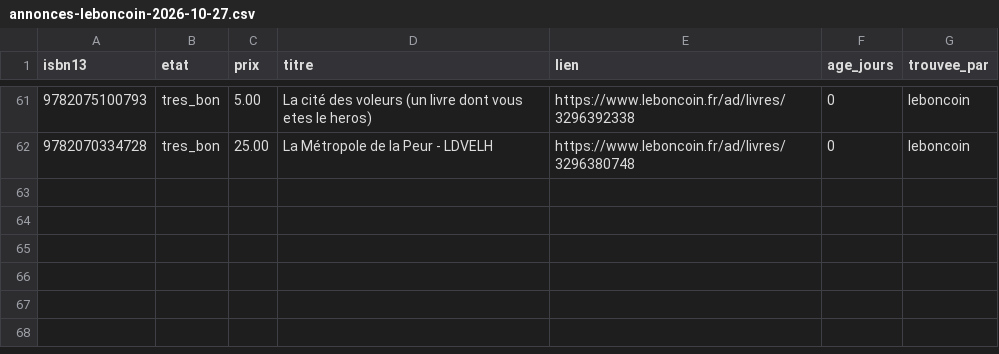
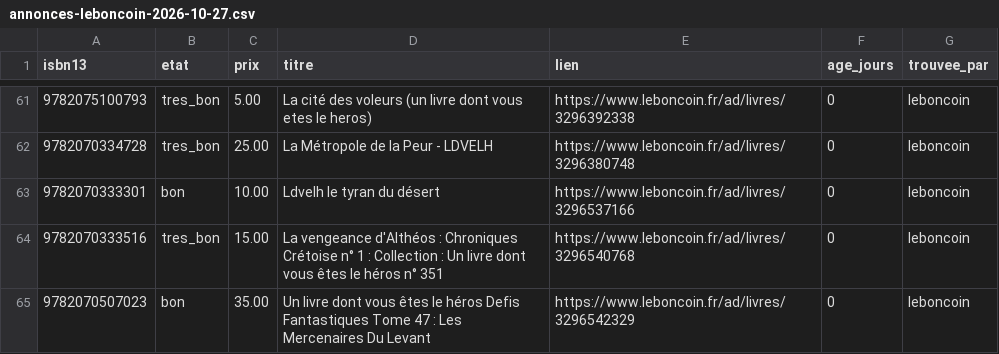
Before and after one commit to loliba92/LDVELH, a CSV file: data/raw/occasion/annonces-leboncoin-2026-10-27.csv, drawn as a sheet; only a part is shown, gaps mark what is left out; the diff names each change by its address in the sheet, - before the commit and + after, or states it on an @@ line.

Commit message:
Relevé Leboncoin (issue 246)

```diff
--- a/data/raw/occasion/annonces-leboncoin-2026-10-27.csv
+++ b/data/raw/occasion/annonces-leboncoin-2026-10-27.csv
+row 63: 9782070333301 | bon | 10.00 | Ldvelh le tyran du désert | https://www.leboncoin.fr/ad/livres/3296537166 | 0 | leboncoin
+row 64: 9782070333516 | tres_bon | 15.00 | La vengeance d'Althéos : Chroniques Crétoise n° 1 : Collection : Un livre dont vous êtes le héros n° 351 | https://www.leboncoin.fr/ad/livres/3296540768 | 0 | leboncoin
+row 65: 9782070507023 | bon | 35.00 | Un livre dont vous êtes le héros Defis Fantastiques Tome 47 : Les Mercenaires Du Levant | https://www.leboncoin.fr/ad/livres/3296542329 | 0 | leboncoin
```
Also changed, not shown: data/raw/occasion/leboncoin-2026-10-27.csv, 7 other files.
